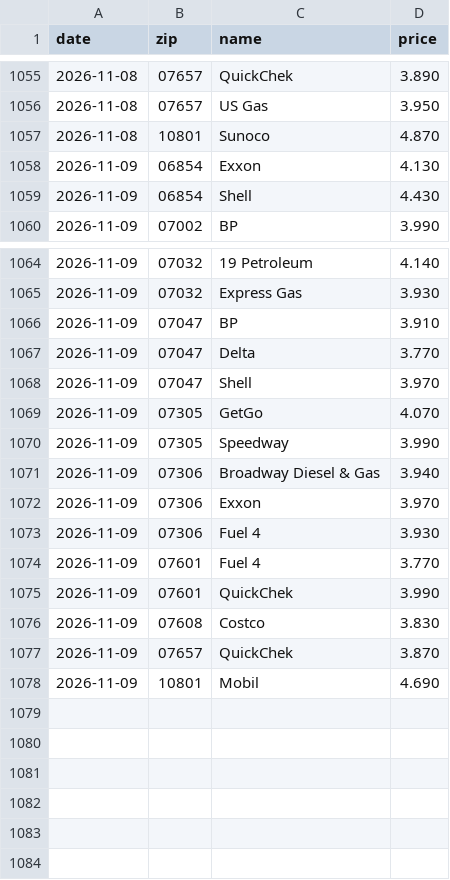
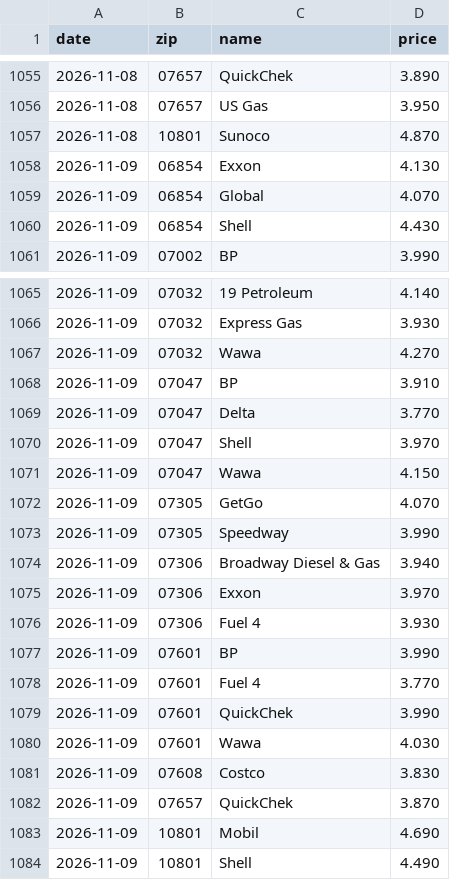
Before and after one commit to dreamerskymaster/costco_fuel_notifier, a CSV file: data/us_station_history.csv, drawn as a sheet; only a part is shown, gaps mark what is left out; the diff names each change by its address in the sheet, - before the commit and + after, or states it on an @@ line.

```diff
--- a/data/us_station_history.csv
+++ b/data/us_station_history.csv
+row 1059: 2026-11-09 | 06854 | Global | 4.070
+row 1067: 2026-11-09 | 07032 | Wawa | 4.270
+row 1071: 2026-11-09 | 07047 | Wawa | 4.150
+row 1077: 2026-11-09 | 07601 | BP | 3.990
+row 1080: 2026-11-09 | 07601 | Wawa | 4.030
+row 1084: 2026-11-09 | 10801 | Shell | 4.490
```
Also changed, not shown: 3 other files.
